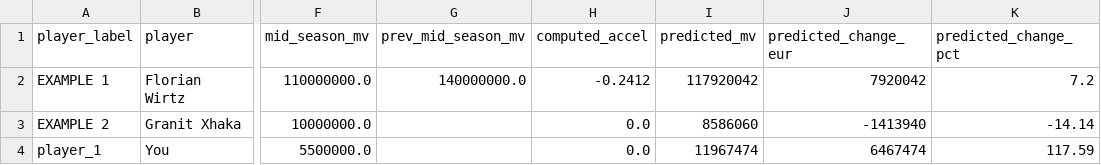
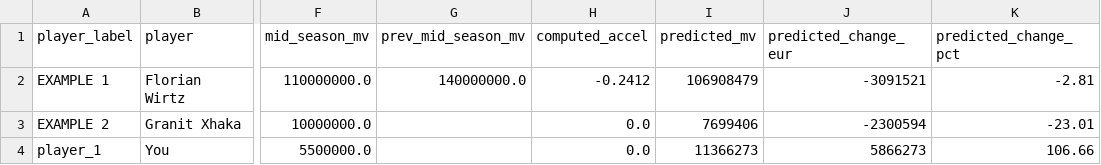
Before and after one commit to northice-kq/pl-market-value-predictor, a CSV file: reports/model_output/predictions.csv, drawn as a sheet; only a part is shown, gaps mark what is left out; the diff names each change by its address in the sheet, - before the commit and + after, or states it on an @@ line.

```diff
--- a/reports/model_output/predictions.csv
+++ b/reports/model_output/predictions.csv
-I2 (predicted_mv): 117920042
+I2 (predicted_mv): 106908479
-J2 (predicted_change_eur): 7920042
+J2 (predicted_change_eur): -3091521
-K2 (predicted_change_pct): 7.2
+K2 (predicted_change_pct): -2.81
-I3 (predicted_mv): 8586060
+I3 (predicted_mv): 7699406
-J3 (predicted_change_eur): -1413940
+J3 (predicted_change_eur): -2300594
-K3 (predicted_change_pct): -14.14
+K3 (predicted_change_pct): -23.01
-I4 (predicted_mv): 11967474
+I4 (predicted_mv): 11366273
-J4 (predicted_change_eur): 6467474
+J4 (predicted_change_eur): 5866273
-K4 (predicted_change_pct): 117.59
+K4 (predicted_change_pct): 106.66
```
Also changed, not shown: reports/model_output/top10_overvalued.csv, reports/model_output/top10_undervalued.csv, 5 other files.
